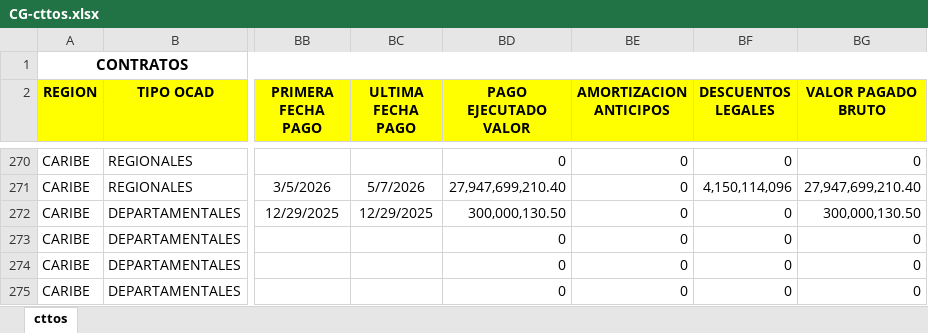
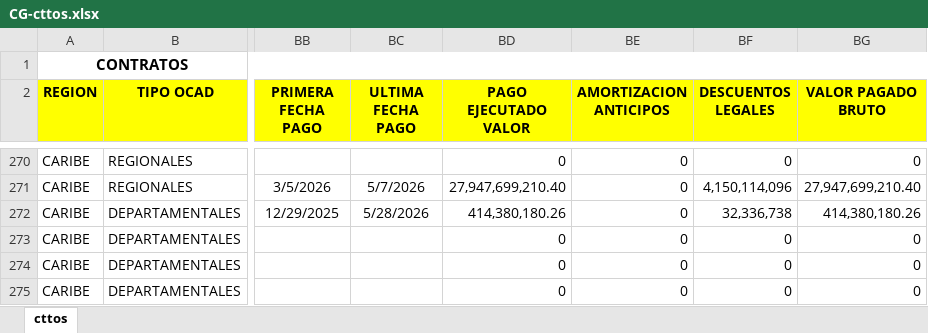
Before and after one commit to Dona121/Matriz-Evaluacion-Regalias, an Excel workbook: data/CG-cttos.xlsx, sheet cttos, drawn as a sheet; only a part is shown, gaps mark what is left out; values as stored, in another font and other column widths than the file's, no borders; the diff covers the shown part only; the diff names each change by its address in the sheet, - before the commit and + after, or states it on an @@ line.

```diff
--- a/data/CG-cttos.xlsx (sheet cttos)
+++ b/data/CG-cttos.xlsx (sheet cttos)
-BC272 (ULTIMA FECHA PAGO): 12/29/2025
+BC272 (ULTIMA FECHA PAGO): 5/28/2026
-BD272 (PAGO EJECUTADO VALOR): 300,000,130.50
+BD272 (PAGO EJECUTADO VALOR): 414,380,180.26
-BF272 (DESCUENTOS LEGALES): 0
+BF272 (DESCUENTOS LEGALES): 32,336,738
-BG272 (VALOR PAGADO BRUTO): 300,000,130.50
+BG272 (VALOR PAGADO BRUTO): 414,380,180.26
```
Also changed, not shown: 8 added rows, 8 removed rows, 68 moved rows and 61 edited cells elsewhere in this sheet, data/MatrizSeguimientoEvaluacion.xlsx.
